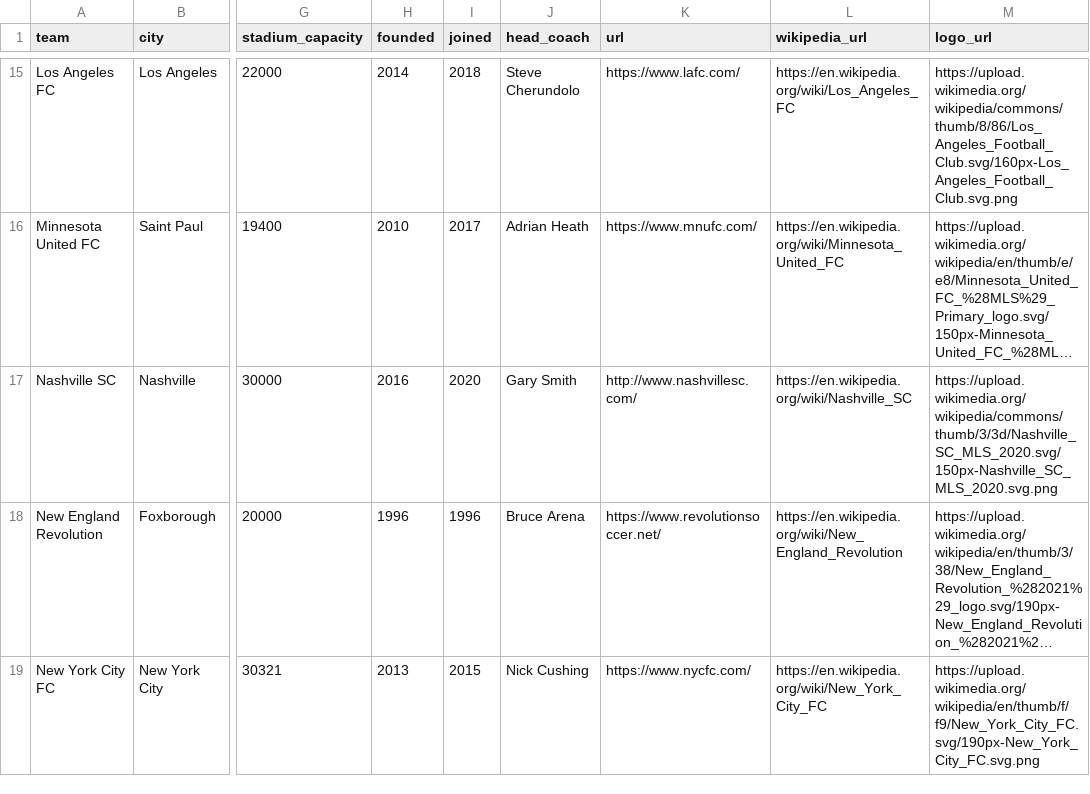
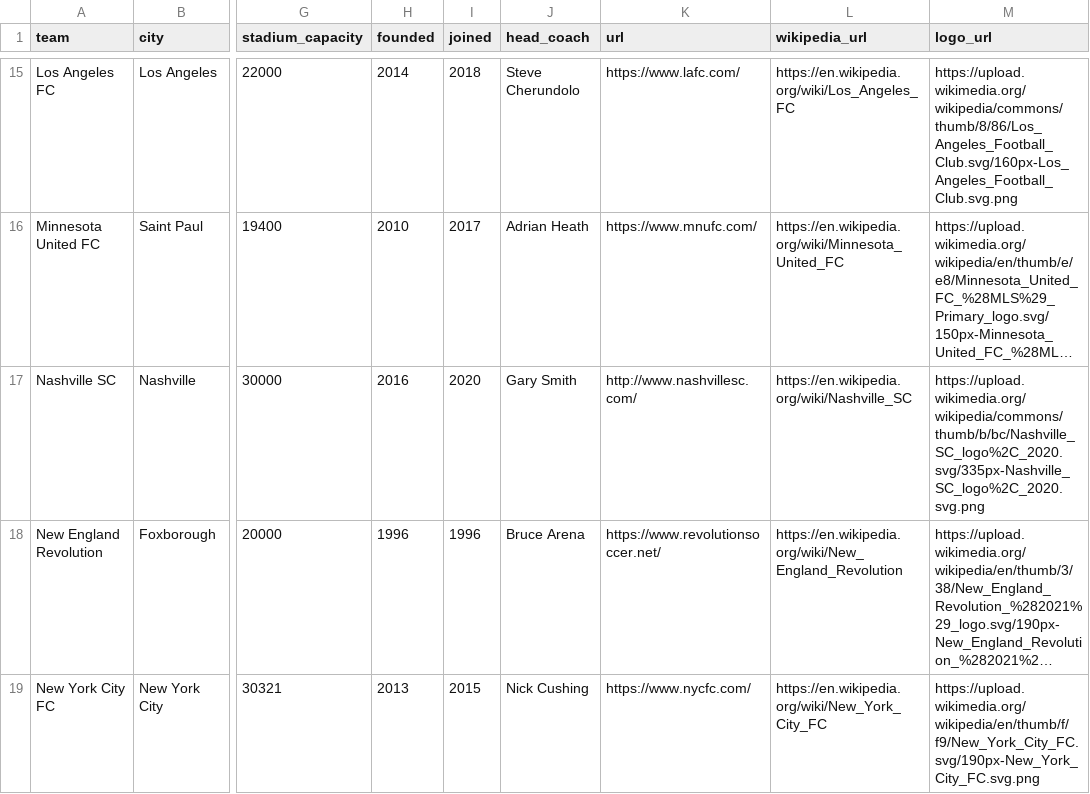
Before and after one commit to gavinr/usa-soccer, a CSV file: mls.csv, drawn as a sheet; only a part is shown, gaps mark what is left out; long unchanged cells end in …; the diff names each change by its address in the sheet, - before the commit and + after, or states it on an @@ line.

Commit message:
nashville mls logo

```diff
--- a/mls.csv
+++ b/mls.csv
-M17 (logo_url): https://upload.wikimedia.org/wikipedia/commons/thumb/3/3d/Nashville_SC_MLS_2020.svg/150px-Nashville_SC_MLS_2020.svg.png
+M17 (logo_url): https://upload.wikimedia.org/wikipedia/commons/thumb/b/bc/Nashville_SC_logo%2C_2020.svg/335px-Nashville_SC_logo%2C_2020.svg.png
```
Also changed, not shown: 1 other file.
